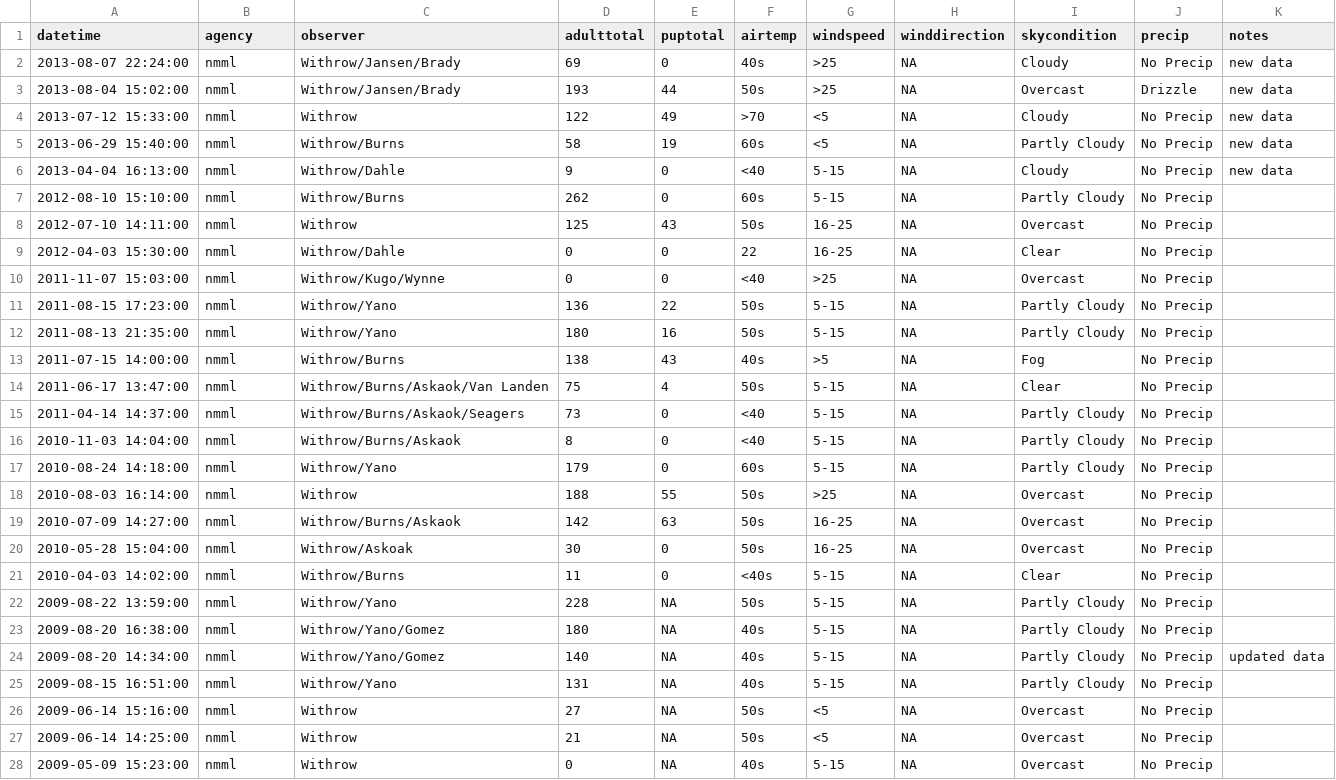
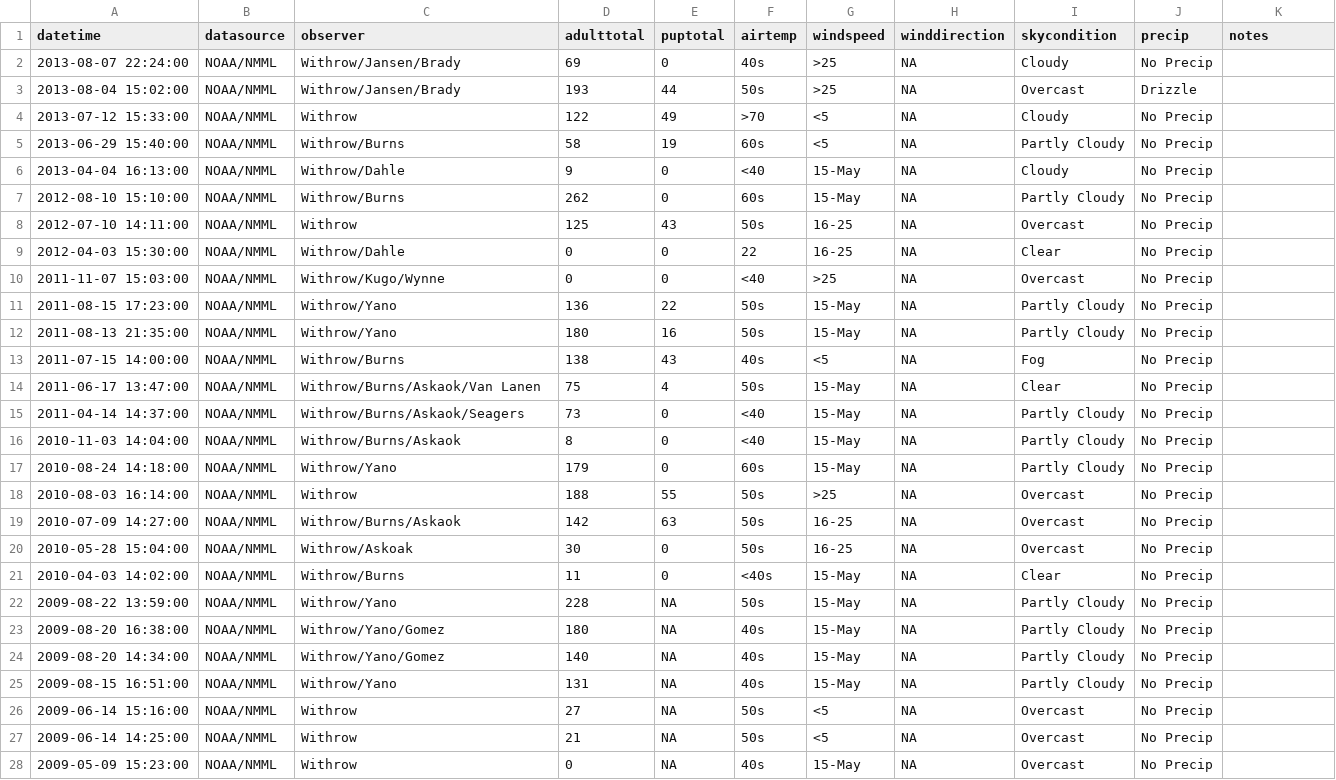
Before and after one commit to NMML/PvIliamna, a CSV file: data-open/iliamna_totalcounts.csv, drawn as a sheet; only a part is shown; the diff covers the shown part only.

Commit message:
UPDATE COUNT DATA
various updates and edits to the iliamna_totalcounts.csv and downstream files to reflect those changes. most significant change was changing 'agency' to 'datasource' and edits to those values; additional changes include edits to a few weather values, removal of some notes, and correction of the spelling of Van Lanen

```diff
--- a/data-open/iliamna_totalcounts.csv
+++ b/data-open/iliamna_totalcounts.csv
@@ -1,28 +1,28 @@
-datetime,agency,observer,adulttotal,puptotal,airtemp,windspeed,winddirection,skycondition,precip,notes
-2013-08-07 22:24:00,nmml,Withrow/Jansen/Brady,69,0,40s,>25,NA,Cloudy,No Precip,new data
-2013-08-04 15:02:00,nmml,Withrow/Jansen/Brady,193,44,50s,>25,NA,Overcast,Drizzle,new data
-2013-07-12 15:33:00,nmml,Withrow,122,49,>70,<5,NA,Cloudy,No Precip,new data
-2013-06-29 15:40:00,nmml,Withrow/Burns,58,19,60s,<5,NA,Partly Cloudy,No Precip,new data
-2013-04-04 16:13:00,nmml,Withrow/Dahle,9,0,<40,5-15,NA,Cloudy,No Precip,new data
-2012-08-10 15:10:00,nmml,Withrow/Burns,262,0,60s,5-15,NA,Partly Cloudy,No Precip,
-2012-07-10 14:11:00,nmml,Withrow,125,43,50s,16-25,NA,Overcast,No Precip,
-2012-04-03 15:30:00,nmml,Withrow/Dahle,0,0,22,16-25,NA,Clear,No Precip,
-2011-11-07 15:03:00,nmml,Withrow/Kugo/Wynne,0,0,<40,>25,NA,Overcast,No Precip,
-2011-08-15 17:23:00,nmml,Withrow/Yano,136,22,50s,5-15,NA,Partly Cloudy,No Precip,
-2011-08-13 21:35:00,nmml,Withrow/Yano,180,16,50s,5-15,NA,Partly Cloudy,No Precip,
-2011-07-15 14:00:00,nmml,Withrow/Burns,138,43,40s,>5,NA,Fog,No Precip,
-2011-06-17 13:47:00,nmml,Withrow/Burns/Askaok/Van Landen,75,4,50s,5-15,NA,Clear,No Precip,
-2011-04-14 14:37:00,nmml,Withrow/Burns/Askaok/Seagers,73,0,<40,5-15,NA,Partly Cloudy,No Precip,
-2010-11-03 14:04:00,nmml,Withrow/Burns/Askaok,8,0,<40,5-15,NA,Partly Cloudy,No Precip,
-2010-08-24 14:18:00,nmml,Withrow/Yano,179,0,60s,5-15,NA,Partly Cloudy,No Precip,
-2010-08-03 16:14:00,nmml,Withrow,188,55,50s,>25,NA,Overcast,No Precip,
-2010-07-09 14:27:00,nmml,Withrow/Burns/Askaok,142,63,50s,16-25,NA,Overcast,No Precip,
-2010-05-28 15:04:00,nmml,Withrow/Askoak,30,0,50s,16-25,NA,Overcast,No Precip,
-2010-04-03 14:02:00,nmml,Withrow/Burns,11,0,<40s,5-15,NA,Clear,No Precip,
-2009-08-22 13:59:00,nmml,Withrow/Yano,228,NA,50s,5-15,NA,Partly Cloudy,No Precip,
-2009-08-20 16:38:00,nmml,Withrow/Yano/Gomez,180,NA,40s,5-15,NA,Partly Cloudy,No Precip,
-2009-08-20 14:34:00,nmml,Withrow/Yano/Gomez,140,NA,40s,5-15,NA,Partly Cloudy,No Precip,updated data
-2009-08-15 16:51:00,nmml,Withrow/Yano,131,NA,40s,5-15,NA,Partly Cloudy,No Precip,
-2009-06-14 15:16:00,nmml,Withrow,27,NA,50s,<5,NA,Overcast,No Precip,
-2009-06-14 14:25:00,nmml,Withrow,21,NA,50s,<5,NA,Overcast,No Precip,
-2009-05-09 15:23:00,nmml,Withrow,0,NA,40s,5-15,NA,Overcast,No Precip,
+datetime,datasource,observer,adulttotal,puptotal,airtemp,windspeed,winddirection,skycondition,precip,notes
+2013-08-07 22:24:00,NOAA/NMML,Withrow/Jansen/Brady,69,0,40s,>25,NA,Cloudy,No Precip,
+2013-08-04 15:02:00,NOAA/NMML,Withrow/Jansen/Brady,193,44,50s,>25,NA,Overcast,Drizzle,
+2013-07-12 15:33:00,NOAA/NMML,Withrow,122,49,>70,<5,NA,Cloudy,No Precip,
+2013-06-29 15:40:00,NOAA/NMML,Withrow/Burns,58,19,60s,<5,NA,Partly Cloudy,No Precip,
+2013-04-04 16:13:00,NOAA/NMML,Withrow/Dahle,9,0,<40,15-May,NA,Cloudy,No Precip,
+2012-08-10 15:10:00,NOAA/NMML,Withrow/Burns,262,0,60s,15-May,NA,Partly Cloudy,No Precip,
+2012-07-10 14:11:00,NOAA/NMML,Withrow,125,43,50s,16-25,NA,Overcast,No Precip,
+2012-04-03 15:30:00,NOAA/NMML,Withrow/Dahle,0,0,22,16-25,NA,Clear,No Precip,
+2011-11-07 15:03:00,NOAA/NMML,Withrow/Kugo/Wynne,0,0,<40,>25,NA,Overcast,No Precip,
+2011-08-15 17:23:00,NOAA/NMML,Withrow/Yano,136,22,50s,15-May,NA,Partly Cloudy,No Precip,
+2011-08-13 21:35:00,NOAA/NMML,Withrow/Yano,180,16,50s,15-May,NA,Partly Cloudy,No Precip,
+2011-07-15 14:00:00,NOAA/NMML,Withrow/Burns,138,43,40s,<5,NA,Fog,No Precip,
+2011-06-17 13:47:00,NOAA/NMML,Withrow/Burns/Askaok/Van Lanen,75,4,50s,15-May,NA,Clear,No Precip,
+2011-04-14 14:37:00,NOAA/NMML,Withrow/Burns/Askaok/Seagers,73,0,<40,15-May,NA,Partly Cloudy,No Precip,
+2010-11-03 14:04:00,NOAA/NMML,Withrow/Burns/Askaok,8,0,<40,15-May,NA,Partly Cloudy,No Precip,
+2010-08-24 14:18:00,NOAA/NMML,Withrow/Yano,179,0,60s,15-May,NA,Partly Cloudy,No Precip,
+2010-08-03 16:14:00,NOAA/NMML,Withrow,188,55,50s,>25,NA,Overcast,No Precip,
+2010-07-09 14:27:00,NOAA/NMML,Withrow/Burns/Askaok,142,63,50s,16-25,NA,Overcast,No Precip,
+2010-05-28 15:04:00,NOAA/NMML,Withrow/Askoak,30,0,50s,16-25,NA,Overcast,No Precip,
+2010-04-03 14:02:00,NOAA/NMML,Withrow/Burns,11,0,<40s,15-May,NA,Clear,No Precip,
+2009-08-22 13:59:00,NOAA/NMML,Withrow/Yano,228,NA,50s,15-May,NA,Partly Cloudy,No Precip,
+2009-08-20 16:38:00,NOAA/NMML,Withrow/Yano/Gomez,180,NA,40s,15-May,NA,Partly Cloudy,No Precip,
+2009-08-20 14:34:00,NOAA/NMML,Withrow/Yano/Gomez,140,NA,40s,15-May,NA,Partly Cloudy,No Precip,
+2009-08-15 16:51:00,NOAA/NMML,Withrow/Yano,131,NA,40s,15-May,NA,Partly Cloudy,No Precip,
+2009-06-14 15:16:00,NOAA/NMML,Withrow,27,NA,50s,<5,NA,Overcast,No Precip,
+2009-06-14 14:25:00,NOAA/NMML,Withrow,21,NA,50s,<5,NA,Overcast,No Precip,
+2009-05-09 15:23:00,NOAA/NMML,Withrow,0,NA,40s,15-May,NA,Overcast,No Precip,
```
Also changed, not shown: 150 edited cells elsewhere in this file, 2 other files.
